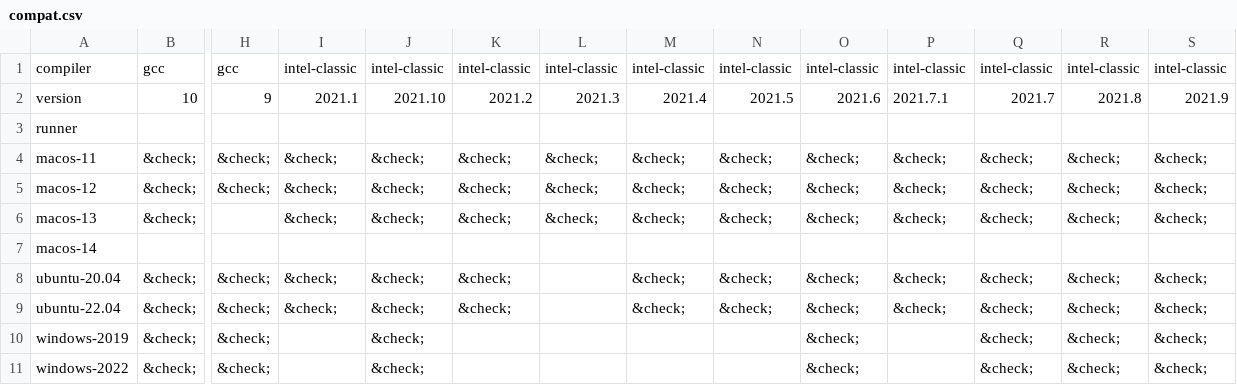
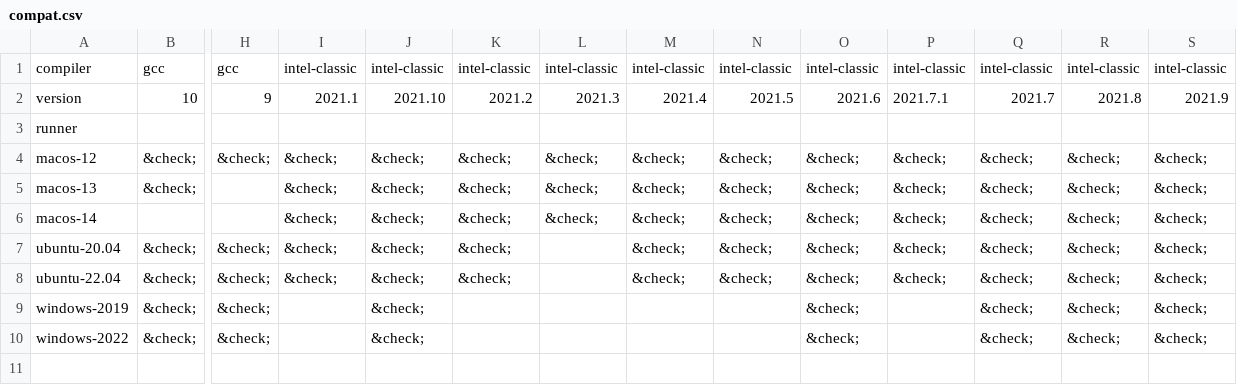
Before and after one commit to fortran-lang/setup-fortran, a CSV file: .github/compat/compat.csv, drawn as a sheet; only a part is shown, gaps mark what is left out; removed rows and columns are numbered as before the commit, all else as after; rows hold the shown columns only; the diff names each change by its address in the sheet, - before the commit and + after, or states it on an @@ line.

```diff
--- a/.github/compat/compat.csv
+++ b/.github/compat/compat.csv
-row 4: macos-11 | &check; | &check; | &check; | &check; | &check; | &check; | &check; | &check; | &check; | &check; | &check; | &check; | &check;
-I6: (empty)
+I6: &check;
-J6: (empty)
+J6: &check;
-K6: (empty)
+K6: &check;
-L6: (empty)
+L6: &check;
-M6: (empty)
+M6: &check;
-N6: (empty)
+N6: &check;
-O6: (empty)
+O6: &check;
-P6: (empty)
+P6: &check;
-Q6: (empty)
+Q6: &check;
-R6: (empty)
+R6: &check;
-S6: (empty)
+S6: &check;
```
Also changed, not shown: 1 other file.
